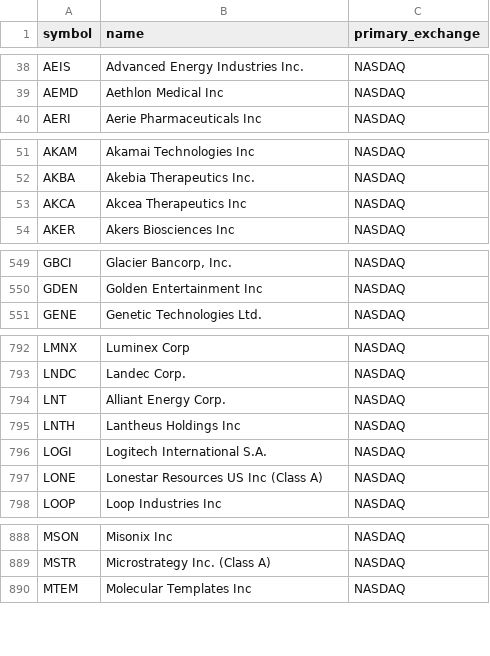
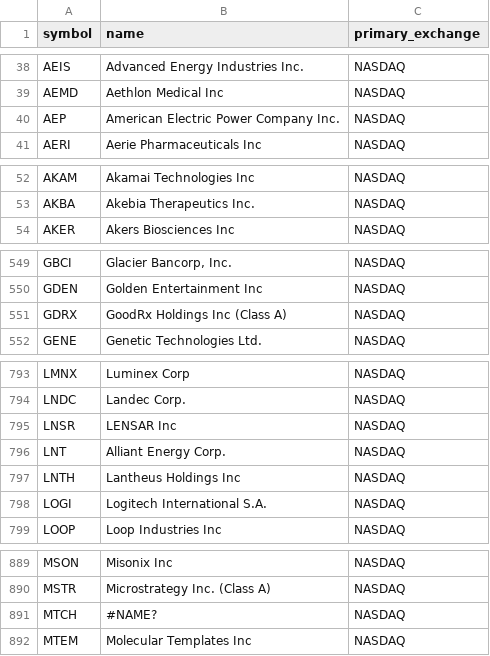
Before and after one commit to Faidh-Wealth/WS-Trade-Info, a CSV file: stock_info/NASDAQ_Stocks_WS.csv, drawn as a sheet; only a part is shown, gaps mark what is left out; removed rows and columns are numbered as before the commit, all else as after; the diff covers the shown part only; the diff names each change by its address in the sheet, - before the commit and + after, or states it on an @@ line.

```diff
--- a/stock_info/NASDAQ_Stocks_WS.csv
+++ b/stock_info/NASDAQ_Stocks_WS.csv
+row 40: AEP | American Electric Power Company Inc. | NASDAQ
-row 53: AKCA | Akcea Therapeutics Inc | NASDAQ
+row 551: GDRX | GoodRx Holdings Inc (Class A) | NASDAQ
+row 795: LNSR | LENSAR Inc | NASDAQ
-row 797: LONE | Lonestar Resources US Inc (Class A) | NASDAQ
+row 891: MTCH | #NAME? | NASDAQ
```
Also changed, not shown: 2 added rows, 4 removed rows and 1 edited cell elsewhere in this file, stock_info/CA_Stocks_WS.csv, stock_info/NYSE_Stocks_WS.csv.
